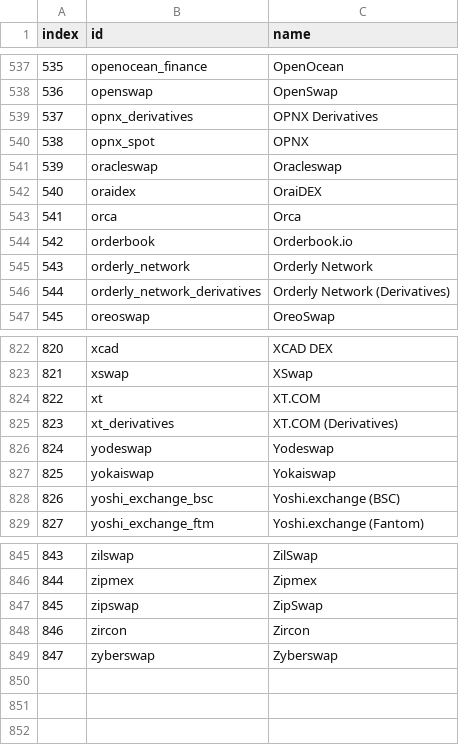
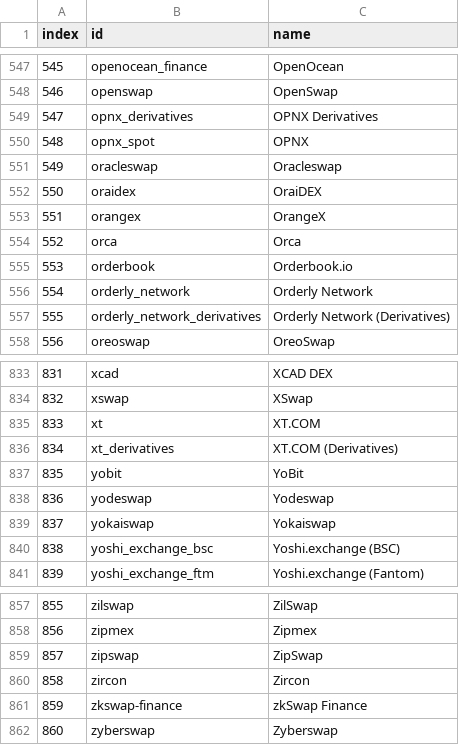
Before and after one commit to Invoany/get_exchange_symbols_coingecko, a CSV file: Output/AllExchanges_CoinGecko_20230906.csv, drawn as a sheet; only a part is shown, gaps mark what is left out; the diff covers the shown part only; the diff names each change by its address in the sheet, - before the commit and + after, or states it on an @@ line.

```diff
--- a/Output/AllExchanges_CoinGecko_20230906.csv
+++ b/Output/AllExchanges_CoinGecko_20230906.csv
@@ column A (index) renumbered from row 11 down @@
+row 553: 551 | orangex | OrangeX
+row 837: 835 | yobit | YoBit
+row 861: 859 | zkswap-finance | zkSwap Finance
```
Also changed, not shown: 10 added rows and 4 edited cells elsewhere in this file.
